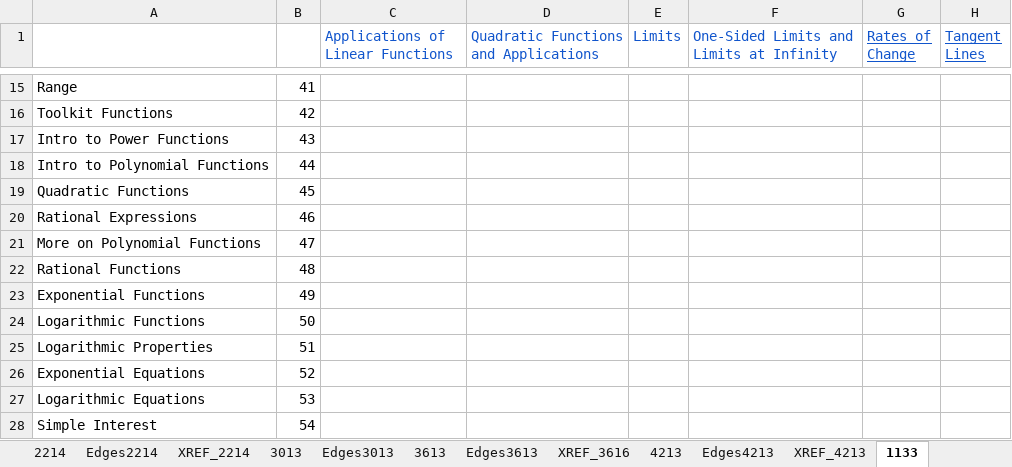
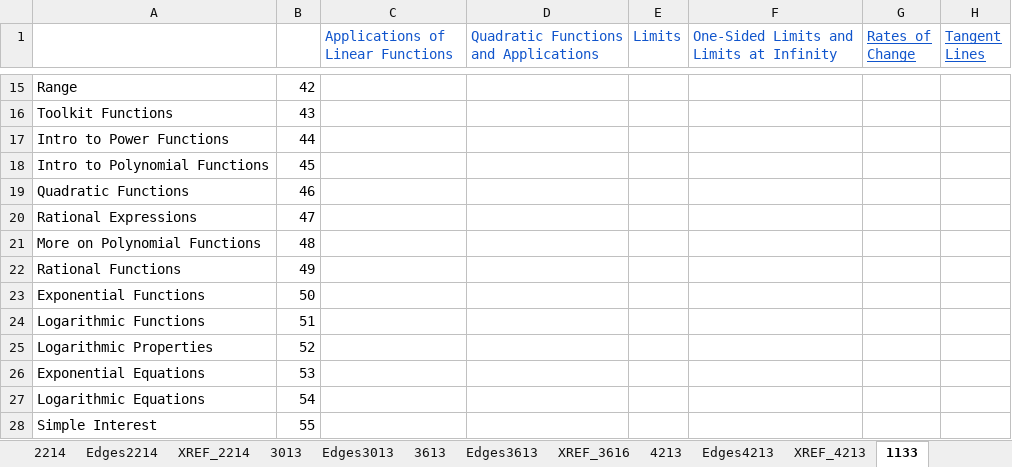
Before and after one commit to biomathematicus/MathCurriculum, an Excel workbook: Data/FrequencyListOfTopics.xlsx, sheet 1133, drawn as a sheet; only a part is shown, gaps mark what is left out; values as stored, in another font and other column widths than the file's, no borders; charts and pictures not drawn; the diff covers the shown part only; the diff names each change by its address in the sheet, - before the commit and + after, or states it on an @@ line.

```diff
--- a/Data/FrequencyListOfTopics.xlsx (sheet 1133)
+++ b/Data/FrequencyListOfTopics.xlsx (sheet 1133)
-B15: 41
+B15: 42
-B16: 42
+B16: 43
-B17: 43
+B17: 44
-B18: 44
+B18: 45
-B19: 45
+B19: 46
-B20: 46
+B20: 47
-B21: 47
+B21: 48
-B22: 48
+B22: 49
-B23: 49
+B23: 50
-B24: 50
+B24: 51
-B25: 51
+B25: 52
-B26: 52
+B26: 53
-B27: 53
+B27: 54
-B28: 54
+B28: 55
```
Also changed, not shown: 1 added row, 1 removed row and 61 edited cells elsewhere in this sheet, sheet Edges3213, sheet Edges1053, sheet Edges1214, sheet XREF_1053, sheet Edges4213, sheet Edges1023, 40 more sheets, other sheet tabs, formulas that keep their value, charts or pictures, 1 other file.
